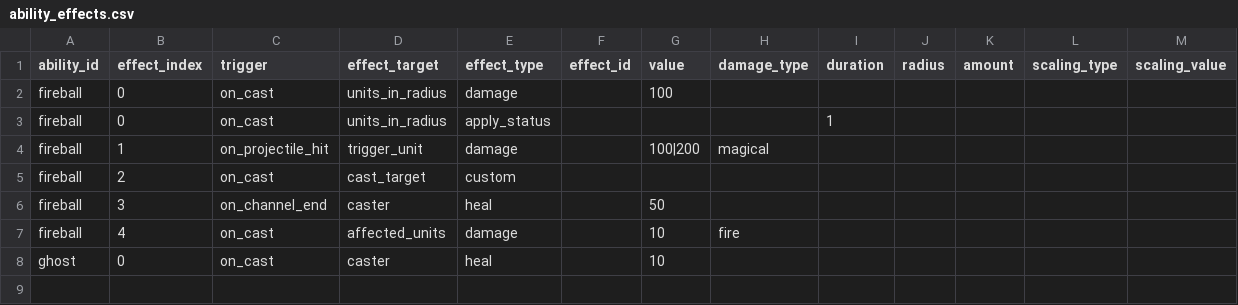
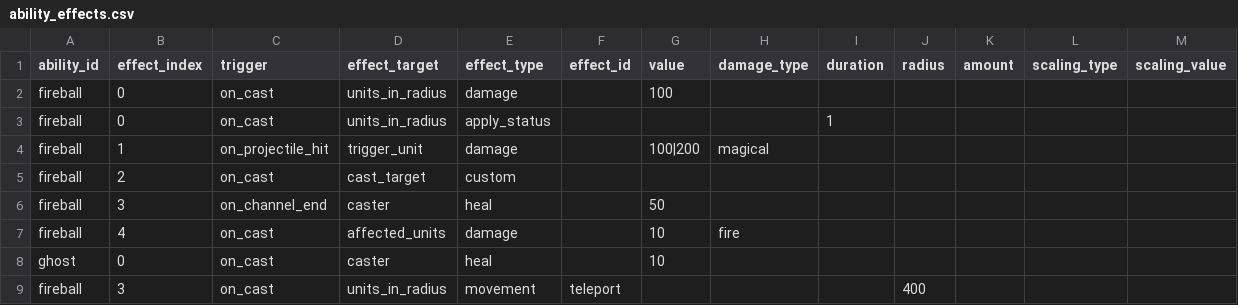
Before and after one commit to ElliotW1999/labyrinth, a CSV file: data/examples/invalid/ability_effects.csv, drawn as a sheet; the diff names each change by its address in the sheet, - before the commit and + after, or states it on an @@ line.

```diff
--- a/data/examples/invalid/ability_effects.csv
+++ b/data/examples/invalid/ability_effects.csv
+row 9: fireball | 3 | on_cast | units_in_radius | movement | teleport |  |  |  | 400
```
Also changed, not shown: data/examples/item_effects.csv, 2 other files.
